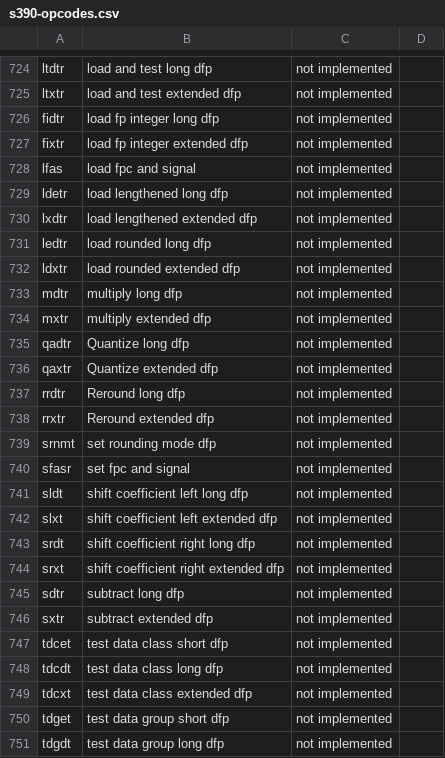
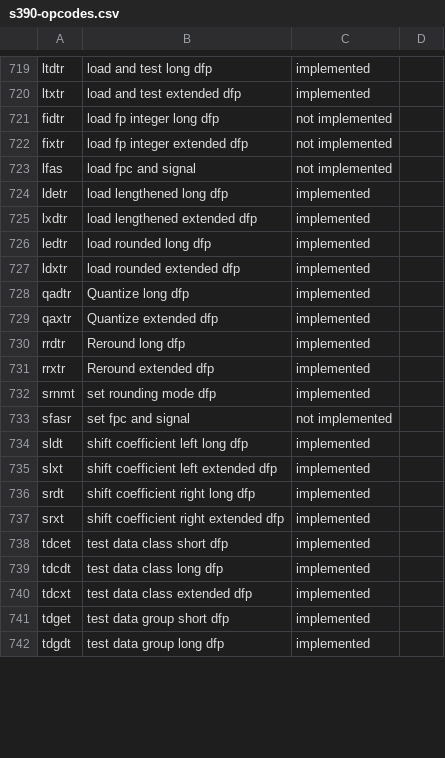
Before and after one commit to dumganhar/valgrind, a CSV file: docs/internals/s390-opcodes.csv, drawn as a sheet; only a part is shown, gaps mark what is left out; removed rows and columns are numbered as before the commit, all else as after; the diff covers the shown part only; the diff names each change by its address in the sheet, - before the commit and + after, or states it on an @@ line.

```diff
--- a/docs/internals/s390-opcodes.csv
+++ b/docs/internals/s390-opcodes.csv
-C719:C720: not implemented
+C719:C720: implemented
-C724:C727: not implemented
+C724:C727: implemented
-row 733: mdtr | multiply long dfp | not implemented
-row 734: mxtr | multiply extended dfp | not implemented
-C728:C732: not implemented
+C728:C732: implemented
-C734:C737: not implemented
+C734:C737: implemented
-row 745: sdtr | subtract long dfp | not implemented
-row 746: sxtr | subtract extended dfp | not implemented
-C738:C742: not implemented
+C738:C742: implemented
```
Also changed, not shown: 8 removed rows and 45 edited cells elsewhere in this file, 2 other files.
